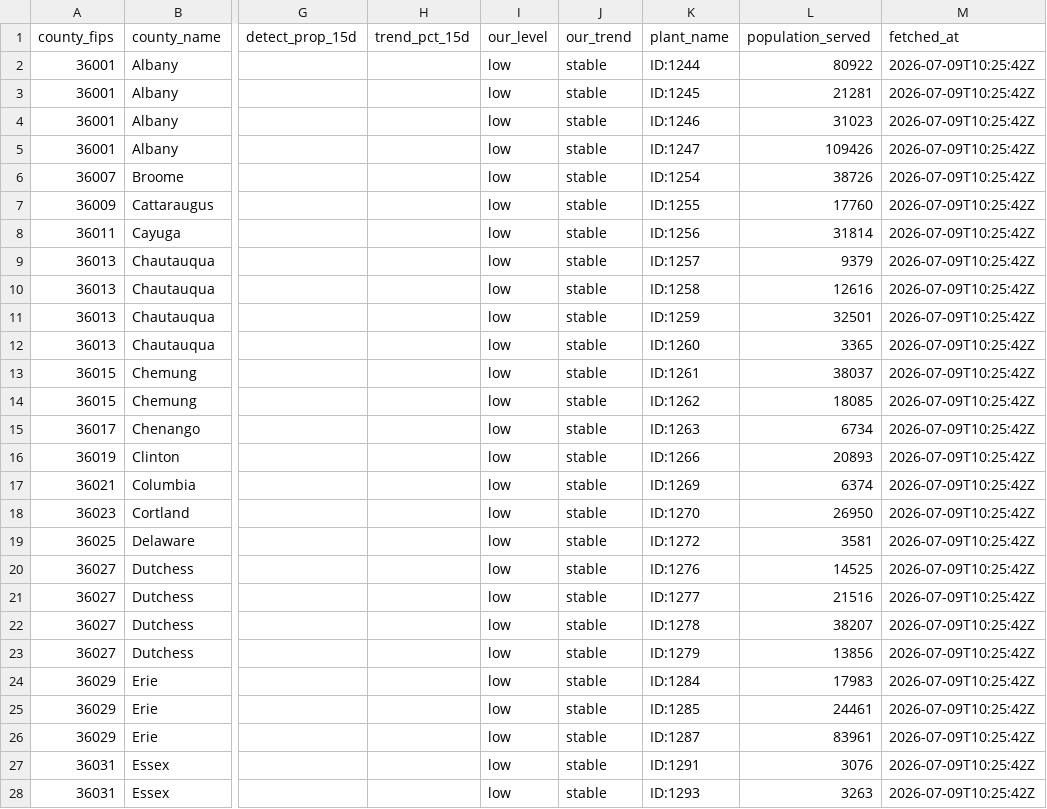
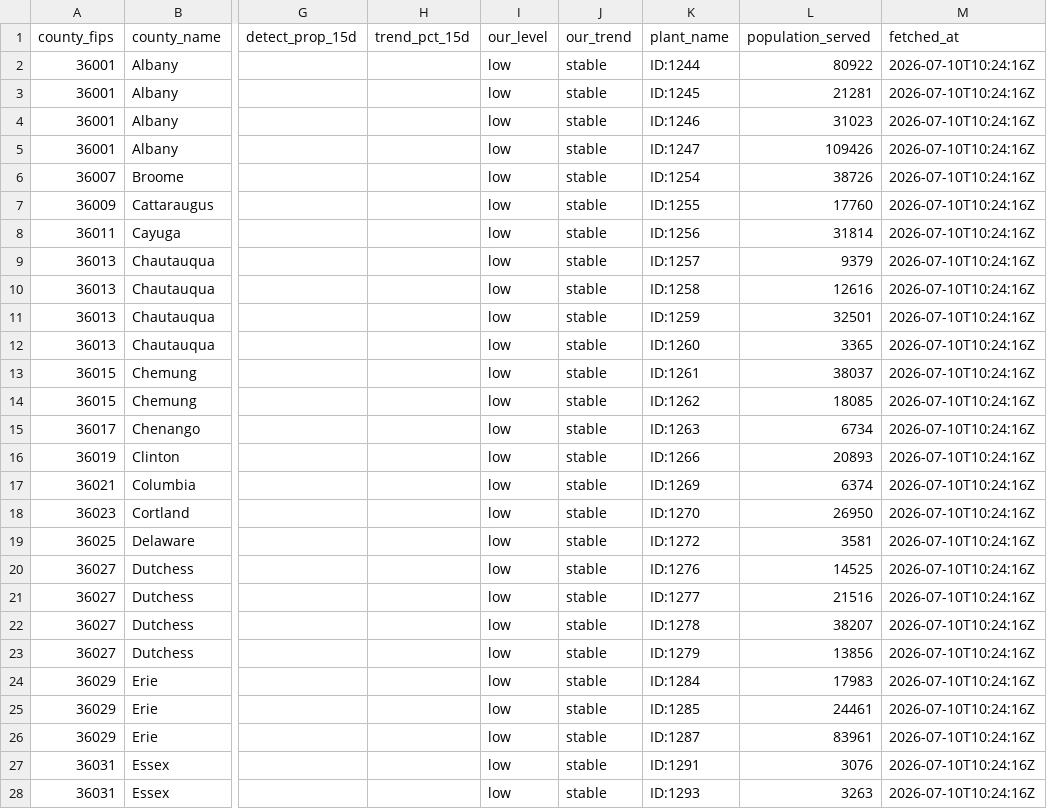
Before and after one commit to mvgailee/ny-health-watch, a CSV file: public/downloads/wastewater_by_county_latest.csv, drawn as a sheet; only a part is shown, gaps mark what is left out; the diff covers the shown part only; the diff names each change by its address in the sheet, - before the commit and + after, or states it on an @@ line.

```diff
--- a/public/downloads/wastewater_by_county_latest.csv
+++ b/public/downloads/wastewater_by_county_latest.csv
-M2:M28 (fetched_at): 2026-07-09T10:25:42Z
+M2:M28 (fetched_at): 2026-07-10T10:24:16Z
```
Also changed, not shown: 90 edited cells elsewhere in this file, public/downloads/wastewater_history.csv, 3 other files.
